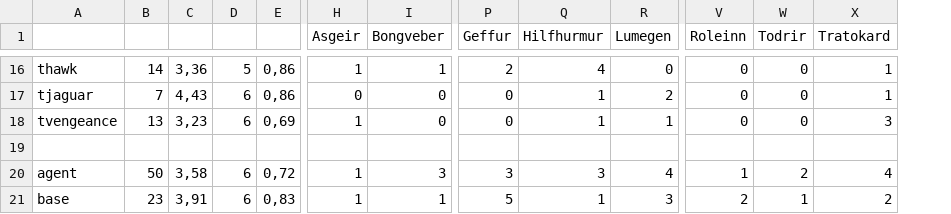
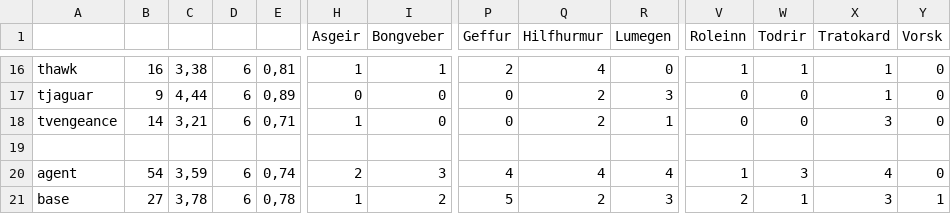
Before and after one commit to guiguilechat/JCELechat, a CSV file: programs/StatsBurnerDest/src/main/resources/Freatlidur.csv, drawn as a sheet; only a part is shown, gaps mark what is left out; the diff covers the shown part only; the diff names each change by its address in the sheet, - before the commit and + after, or states it on an @@ line.

```diff
--- a/programs/StatsBurnerDest/src/main/resources/Freatlidur.csv
+++ b/programs/StatsBurnerDest/src/main/resources/Freatlidur.csv
+column Y (Vorsk), rows 16-21: 0 | 0 | 0 |  | 0 | 1
-B16: 14
+B16: 16
-C16: 3,36
+C16: 3,38
-D16: 5
+D16: 6
-E16: 0,86
+E16: 0,81
-V16 (Roleinn): 0
+V16 (Roleinn): 1
-W16 (Todrir): 0
+W16 (Todrir): 1
-B17: 7
+B17: 9
-C17: 4,43
+C17: 4,44
-E17: 0,86
+E17: 0,89
-Q17:Q18 (Hilfhurmur): 1
+Q17:Q18 (Hilfhurmur): 2
-R17 (Lumegen): 2
+R17 (Lumegen): 3
-B18: 13
+B18: 14
-C18: 3,23
+C18: 3,21
-E18: 0,69
+E18: 0,71
-B20: 50
+B20: 54
-C20: 3,58
+C20: 3,59
-E20: 0,72
+E20: 0,74
-H20 (Asgeir): 1
+H20 (Asgeir): 2
-P20 (Geffur): 3
+P20 (Geffur): 4
-Q20 (Hilfhurmur): 3
+Q20 (Hilfhurmur): 4
-W20 (Todrir): 2
+W20 (Todrir): 3
-B21: 23
+B21: 27
-C21: 3,91
+C21: 3,78
-E21: 0,83
+E21: 0,78
-I21 (Bongveber): 1
+I21 (Bongveber): 2
-Q21 (Hilfhurmur): 1
+Q21 (Hilfhurmur): 2
-X21 (Tratokard): 2
+X21 (Tratokard): 3
```
Also changed, not shown: 46 edited cells elsewhere in this file, 13 other files.
